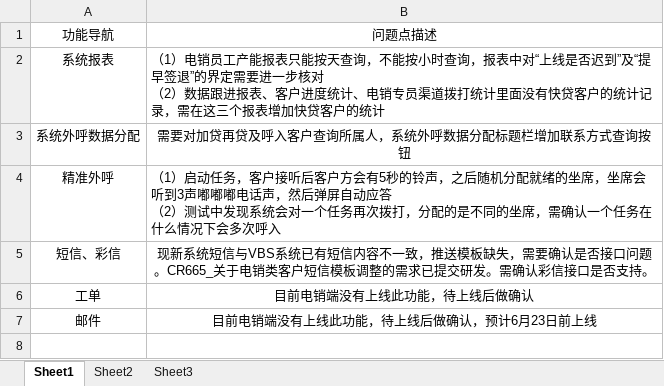
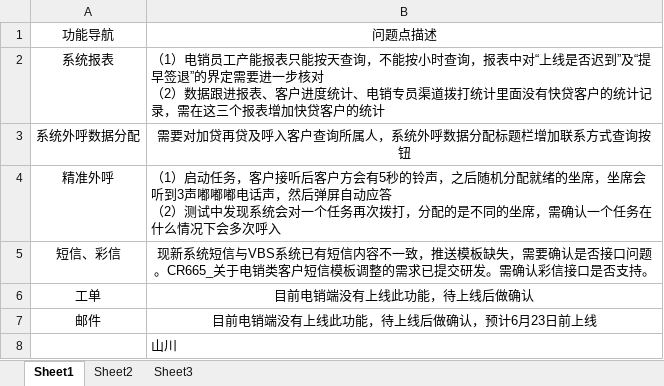
Before and after one commit to yuanwenyu1020/jd_callcenter2, an Excel workbook: 苏州电销hi-link系统问题20170616.xlsx, sheet Sheet1, drawn as a sheet; values as stored, in another font and other column widths than the file's, no borders; the diff names each change by its address in the sheet, - before the commit and + after, or states it on an @@ line.

```diff
--- a/苏州电销hi-link系统问题20170616.xlsx (sheet Sheet1)
+++ b/苏州电销hi-link系统问题20170616.xlsx (sheet Sheet1)
+row 8:  | 山川
```
